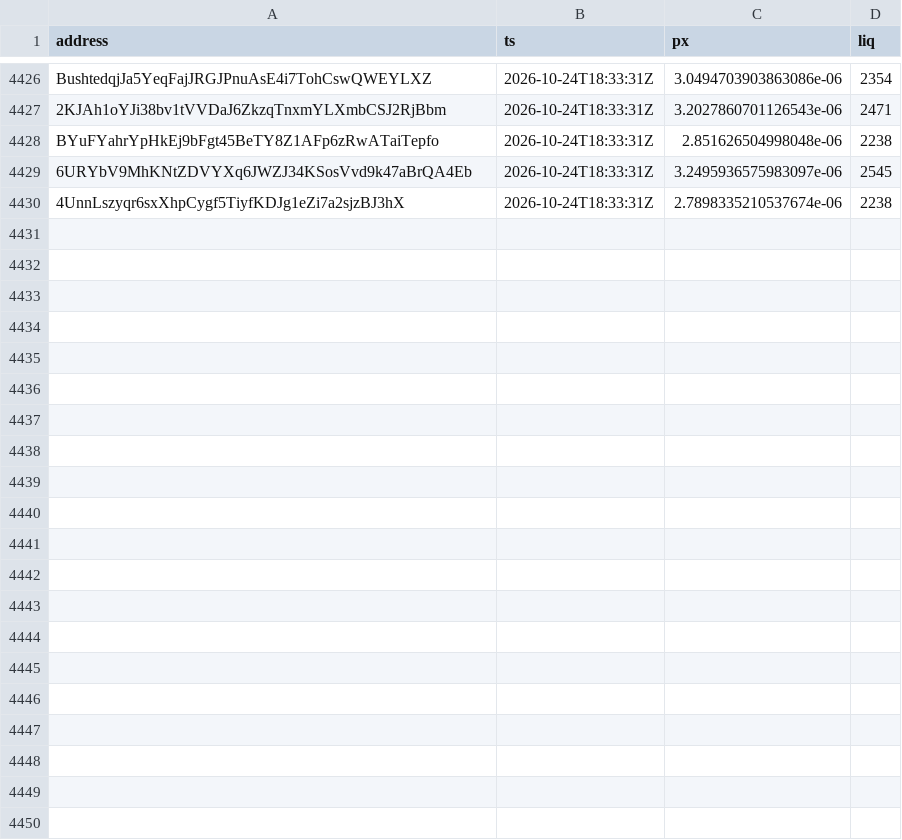
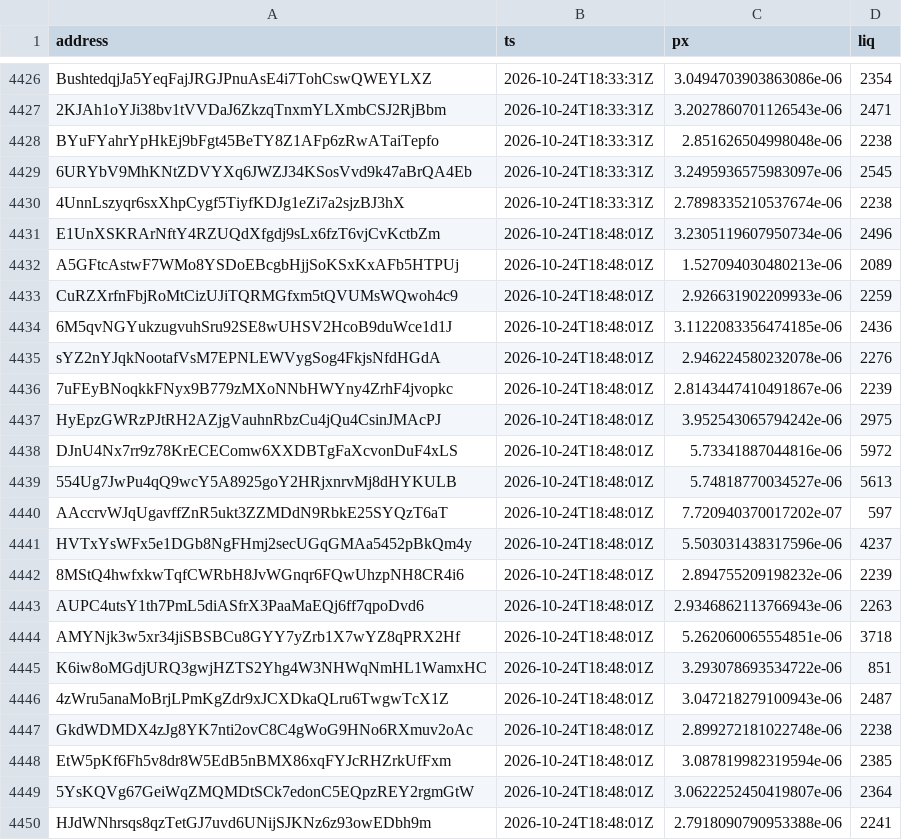
Before and after one commit to westphal03/meme-scanner, a CSV file: data/double_px.csv, drawn as a sheet; only a part is shown, gaps mark what is left out; the diff names each change by its address in the sheet, - before the commit and + after, or states it on an @@ line.

```diff
--- a/data/double_px.csv
+++ b/data/double_px.csv
+row 4431: E1UnXSKRArNftY4RZUQdXfgdj9sLx6fzT6vjCvKctbZm | 2026-10-24T18:48:01Z | 3.2305119607950734e-06 | 2496
+row 4432: A5GFtcAstwF7WMo8YSDoEBcgbHjjSoKSxKxAFb5HTPUj | 2026-10-24T18:48:01Z | 1.527094030480213e-06 | 2089
+row 4433: CuRZXrfnFbjRoMtCizUJiTQRMGfxm5tQVUMsWQwoh4c9 | 2026-10-24T18:48:01Z | 2.926631902209933e-06 | 2259
+row 4434: 6M5qvNGYukzugvuhSru92SE8wUHSV2HcoB9duWce1d1J | 2026-10-24T18:48:01Z | 3.1122083356474185e-06 | 2436
+row 4435: sYZ2nYJqkNootafVsM7EPNLEWVygSog4FkjsNfdHGdA | 2026-10-24T18:48:01Z | 2.946224580232078e-06 | 2276
+row 4436: 7uFEyBNoqkkFNyx9B779zMXoNNbHWYny4ZrhF4jvopkc | 2026-10-24T18:48:01Z | 2.8143447410491867e-06 | 2239
+row 4437: HyEpzGWRzPJtRH2AZjgVauhnRbzCu4jQu4CsinJMAcPJ | 2026-10-24T18:48:01Z | 3.952543065794242e-06 | 2975
+row 4438: DJnU4Nx7rr9z78KrECEComw6XXDBTgFaXcvonDuF4xLS | 2026-10-24T18:48:01Z | 5.73341887044816e-06 | 5972
+row 4439: 554Ug7JwPu4qQ9wcY5A8925goY2HRjxnrvMj8dHYKULB | 2026-10-24T18:48:01Z | 5.74818770034527e-06 | 5613
+row 4440: AAccrvWJqUgavffZnR5ukt3ZZMDdN9RbkE25SYQzT6aT | 2026-10-24T18:48:01Z | 7.720940370017202e-07 | 597
+row 4441: HVTxYsWFx5e1DGb8NgFHmj2secUGqGMAa5452pBkQm4y | 2026-10-24T18:48:01Z | 5.503031438317596e-06 | 4237
+row 4442: 8MStQ4hwfxkwTqfCWRbH8JvWGnqr6FQwUhzpNH8CR4i6 | 2026-10-24T18:48:01Z | 2.894755209198232e-06 | 2239
+row 4443: AUPC4utsY1th7PmL5diASfrX3PaaMaEQj6ff7qpoDvd6 | 2026-10-24T18:48:01Z | 2.9346862113766943e-06 | 2263
+row 4444: AMYNjk3w5xr34jiSBSBCu8GYY7yZrb1X7wYZ8qPRX2Hf | 2026-10-24T18:48:01Z | 5.262060065554851e-06 | 3718
+row 4445: K6iw8oMGdjURQ3gwjHZTS2Yhg4W3NHWqNmHL1WamxHC | 2026-10-24T18:48:01Z | 3.293078693534722e-06 | 851
+row 4446: 4zWru5anaMoBrjLPmKgZdr9xJCXDkaQLru6TwgwTcX1Z | 2026-10-24T18:48:01Z | 3.047218279100943e-06 | 2487
+row 4447: GkdWDMDX4zJg8YK7nti2ovC8C4gWoG9HNo6RXmuv2oAc | 2026-10-24T18:48:01Z | 2.899272181022748e-06 | 2238
+row 4448: EtW5pKf6Fh5v8dr8W5EdB5nBMX86xqFYJcRHZrkUfFxm | 2026-10-24T18:48:01Z | 3.087819982319594e-06 | 2385
+row 4449: 5YsKQVg67GeiWqZMQMDtSCk7edonC5EQpzREY2rgmGtW | 2026-10-24T18:48:01Z | 3.0622252450419807e-06 | 2364
+row 4450: HJdWNhrsqs8qzTetGJ7uvd6UNijSJKNz6z93owEDbh9m | 2026-10-24T18:48:01Z | 2.7918090790953388e-06 | 2241
```
Also changed, not shown: data/double_book.csv, data/enrich.csv, 3 other files.
